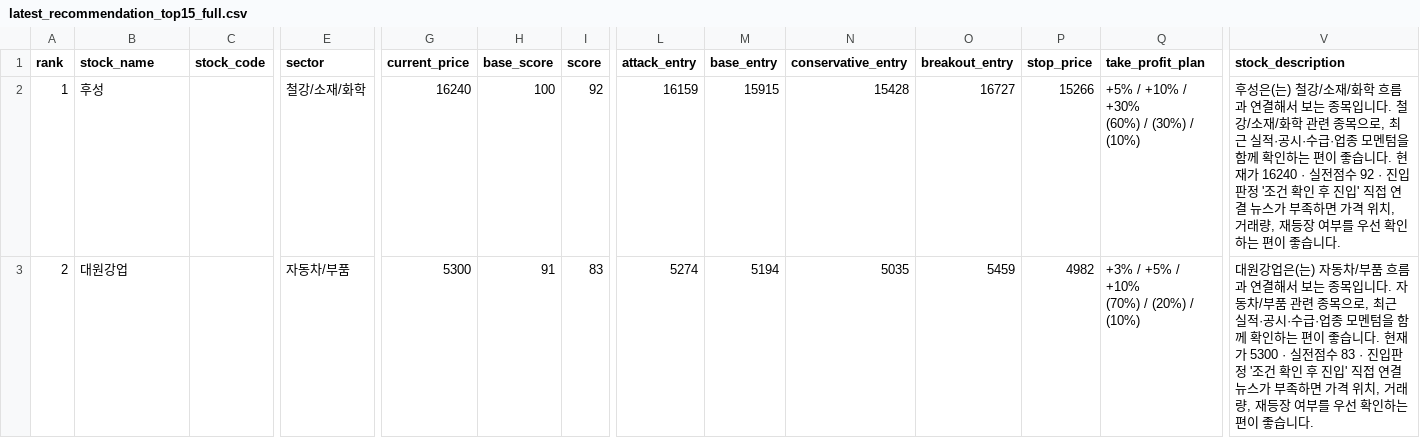
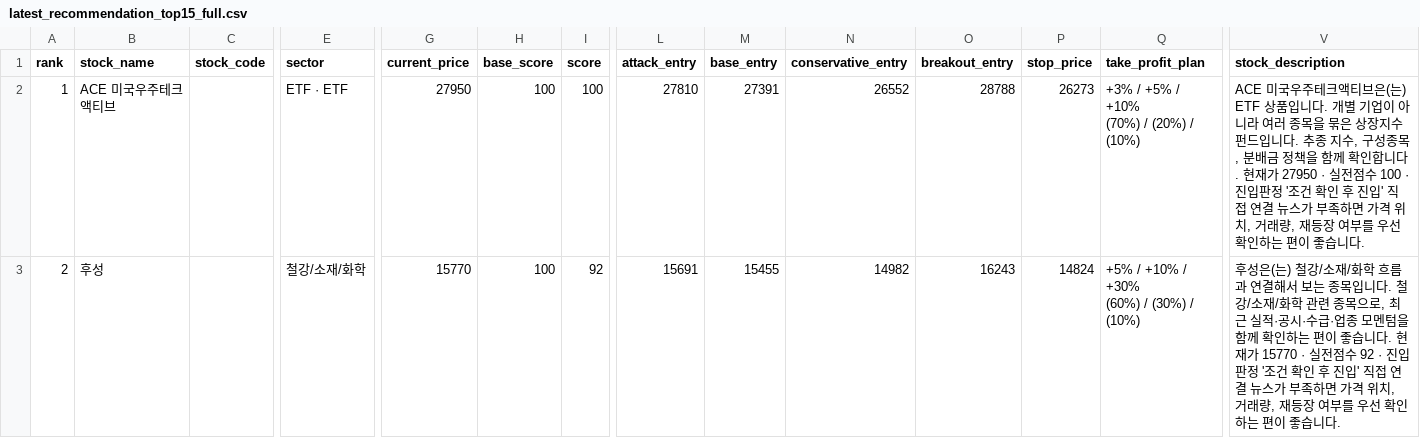
Before and after one commit to boxinmycat/stock-report, a CSV file: docs/data/latest_recommendation_top15_full.csv, drawn as a sheet; only a part is shown, gaps mark what is left out; ↵ is a line break in a cell; the diff covers the shown part only; the diff names each change by its address in the sheet, - before the commit and + after, or states it on an @@ line.

```diff
--- a/docs/data/latest_recommendation_top15_full.csv
+++ b/docs/data/latest_recommendation_top15_full.csv
-B2 (stock_name): 후성
+B2 (stock_name): ACE 미국우주테크액티브
-E2 (sector): 철강/소재/화학
+E2 (sector): ETF · ETF
-G2 (current_price): 16240
+G2 (current_price): 27950
-I2 (score): 92
+I2 (score): 100
-L2 (attack_entry): 16159
+L2 (attack_entry): 27810
-M2 (base_entry): 15915
+M2 (base_entry): 27391
-N2 (conservative_entry): 15428
+N2 (conservative_entry): 26552
-O2 (breakout_entry): 16727
+O2 (breakout_entry): 28788
-P2 (stop_price): 15266
+P2 (stop_price): 26273
-Q2 (take_profit_plan): +5% / +10% / +30% ↵ (60%) / (30%) / (10%)
+Q2 (take_profit_plan): +3% / +5% / +10% ↵ (70%) / (20%) / (10%)
-V2 (stock_description): 후성은(는) 철강/소재/화학 흐름과 연결해서 보는 종목입니다. 철강/소재/화학 관련 종목으로, 최근 실적·공시·수급·업종 모멘텀을 함께 확인하는 편이 좋습니다. 현재가 16240 · 실전점수 92 · 진입판…
+V2 (stock_description): ACE 미국우주테크액티브은(는) ETF 상품입니다. 개별 기업이 아니라 여러 종목을 묶은 상장지수펀드입니다. 추종 지수, 구성종목, 분배금 정책을 함께 확인합니다. 현재가 27950 · 실전점수 100 · 진입판…
-B3 (stock_name): 대원강업
+B3 (stock_name): 후성
-E3 (sector): 자동차/부품
+E3 (sector): 철강/소재/화학
-G3 (current_price): 5300
+G3 (current_price): 15770
-H3 (base_score): 91
+H3 (base_score): 100
-I3 (score): 83
+I3 (score): 92
-L3 (attack_entry): 5274
+L3 (attack_entry): 15691
-M3 (base_entry): 5194
+M3 (base_entry): 15455
-N3 (conservative_entry): 5035
+N3 (conservative_entry): 14982
-O3 (breakout_entry): 5459
+O3 (breakout_entry): 16243
-P3 (stop_price): 4982
+P3 (stop_price): 14824
-Q3 (take_profit_plan): +3% / +5% / +10% ↵ (70%) / (20%) / (10%)
+Q3 (take_profit_plan): +5% / +10% / +30% ↵ (60%) / (30%) / (10%)
-V3 (stock_description): 대원강업은(는) 자동차/부품 흐름과 연결해서 보는 종목입니다. 자동차/부품 관련 종목으로, 최근 실적·공시·수급·업종 모멘텀을 함께 확인하는 편이 좋습니다. 현재가 5300 · 실전점수 83 · 진입판…
+V3 (stock_description): 후성은(는) 철강/소재/화학 흐름과 연결해서 보는 종목입니다. 철강/소재/화학 관련 종목으로, 최근 실적·공시·수급·업종 모멘텀을 함께 확인하는 편이 좋습니다. 현재가 15770 · 실전점수 92 · 진입판…
```
Also changed, not shown: 150 edited cells elsewhere in this file, docs/data/latest_continuous_detail.csv, docs/data/latest_legacy_continuous.csv, 50 other files.
